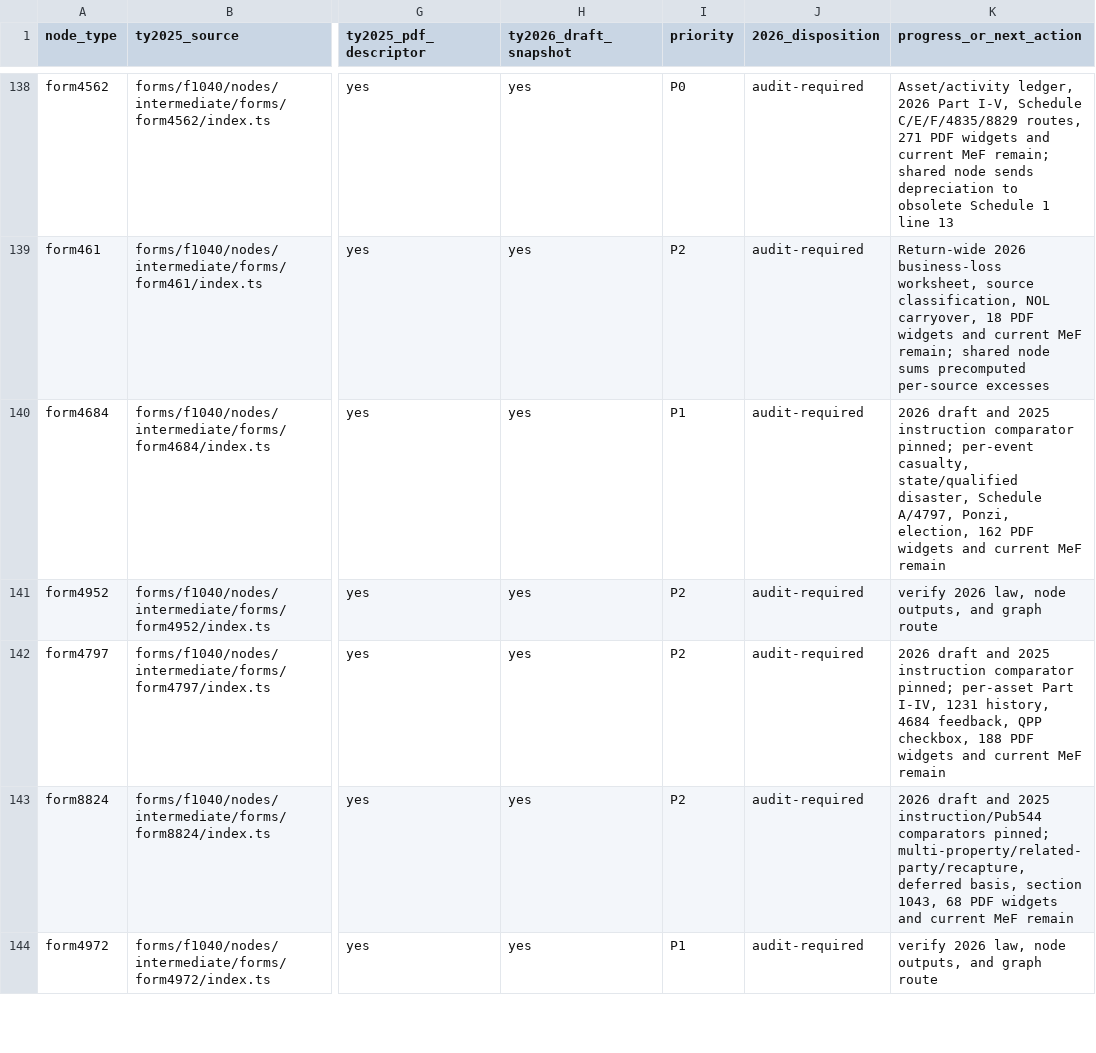
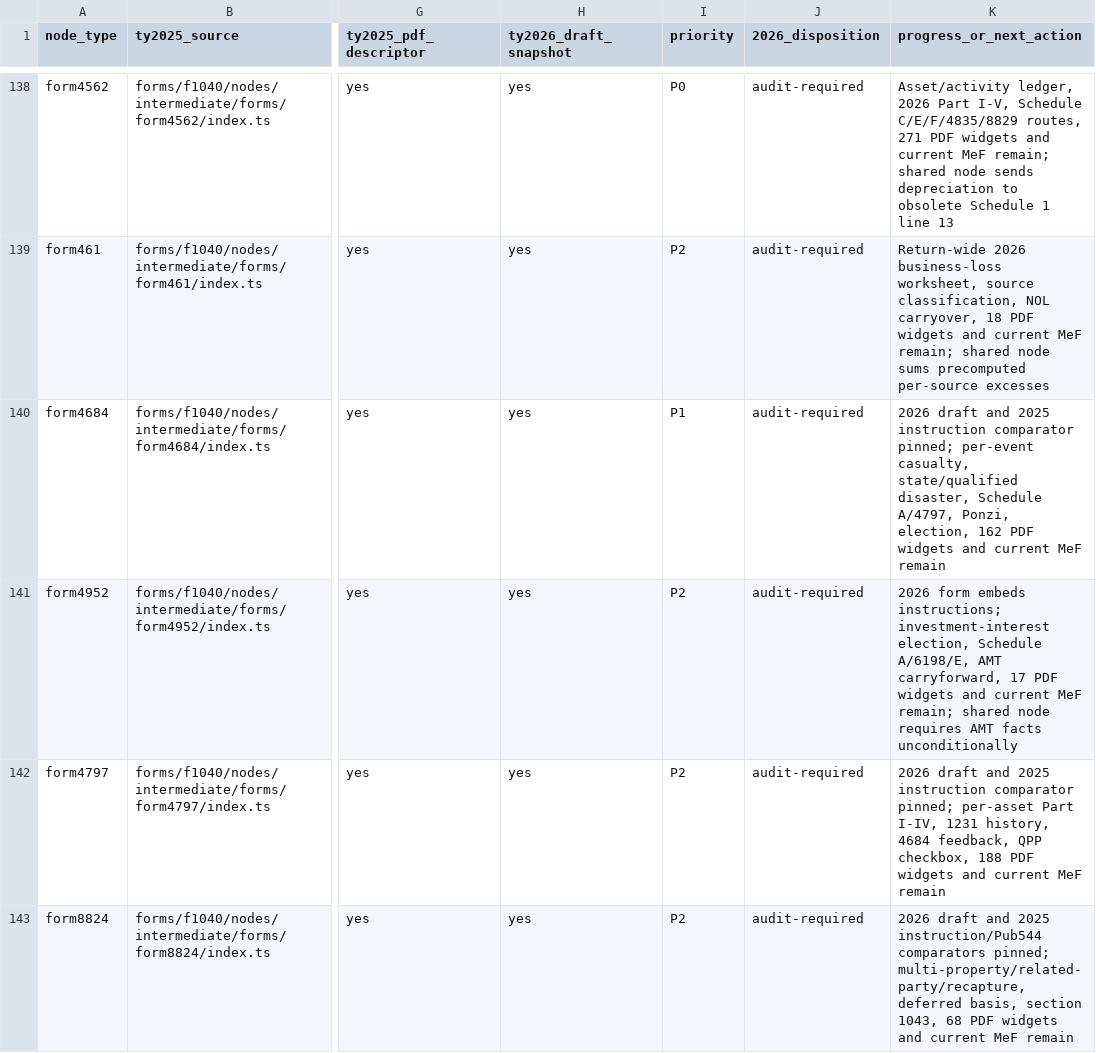
Before and after one commit to filedcom/opentax, a CSV file: docs/ty2026/node-coverage.csv, drawn as a sheet; only a part is shown, gaps mark what is left out; the shorter side is filled out with more unchanged rows; the diff names each change by its address in the sheet, - before the commit and + after, or states it on an @@ line.

Commit message:
docs(ty2026): map Form 4952 investment-interest graph

```diff
--- a/docs/ty2026/node-coverage.csv
+++ b/docs/ty2026/node-coverage.csv
-K141 (progress_or_next_action): verify 2026 law, node outputs, and graph route
+K141 (progress_or_next_action): 2026 form embeds instructions; investment-interest election, Schedule A/6198/E, AMT carryforward, 17 PDF widgets and current MeF remain; shared node requires AMT facts unconditionally
```
Also changed, not shown: docs/ty2026/instruction-coverage.csv, 12 other files.
